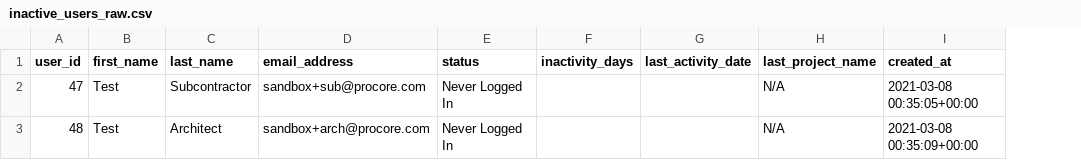
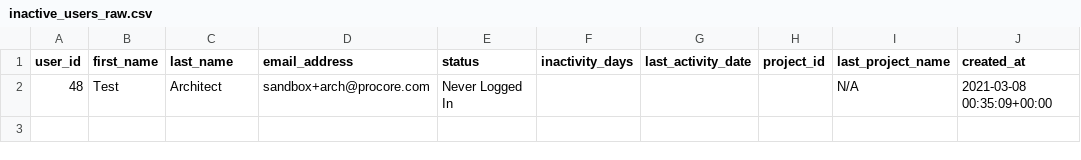
Before and after one commit to JoelAbbott/procore-inactive-user-automation, a CSV file: data/intermediate/inactive_users_raw.csv, drawn as a sheet; removed rows and columns are numbered as before the commit, all else as after; the diff names each change by its address in the sheet, - before the commit and + after, or states it on an @@ line.

```diff
--- a/data/intermediate/inactive_users_raw.csv
+++ b/data/intermediate/inactive_users_raw.csv
+column H (project_id), empty
-row 2: 47 | Test | Subcontractor | sandbox+sub@procore.com | Never Logged In |  |  | N/A | 2021-03-08 00:35:05+00:00
```
Also changed, not shown: data/error_logs/2025-07-02/error_log.csv, 10 other files.
